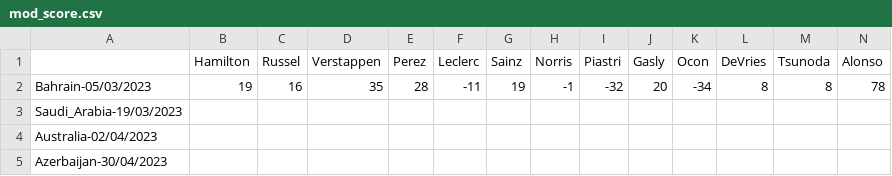
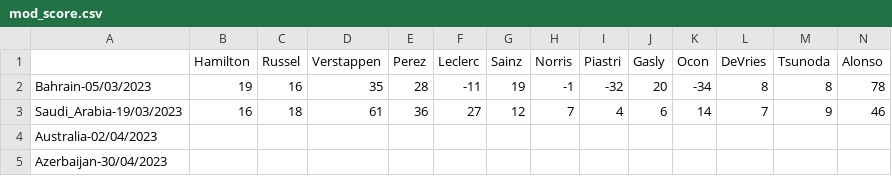
Before and after one commit to Erro48/IFantastici4, a CSV file: data/mod_score.csv, drawn as a sheet; only a part is shown; removed rows and columns are numbered as before the commit, all else as after; rows hold the shown columns only; the diff names each change by its address in the sheet, - before the commit and + after, or states it on an @@ line.

```diff
--- a/data/mod_score.csv
+++ b/data/mod_score.csv
-row 3: Saudi_Arabia-19/03/2023
+row 3: Saudi_Arabia-19/03/2023 | 16 | 18 | 61 | 36 | 27 | 12 | 7 | 4 | 6 | 14 | 7 | 9 | 46
```
Also changed, not shown: data/score.csv, data/teams_score.csv.
